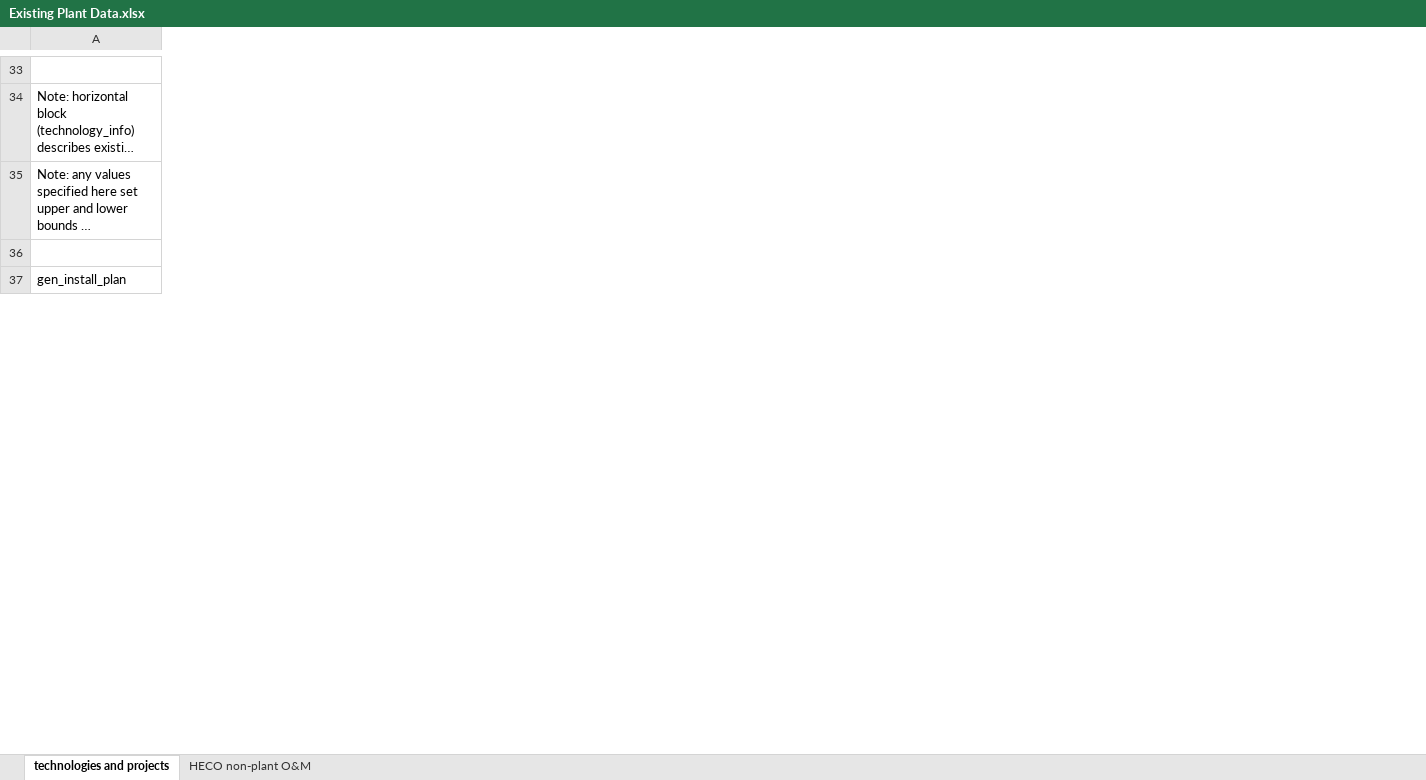
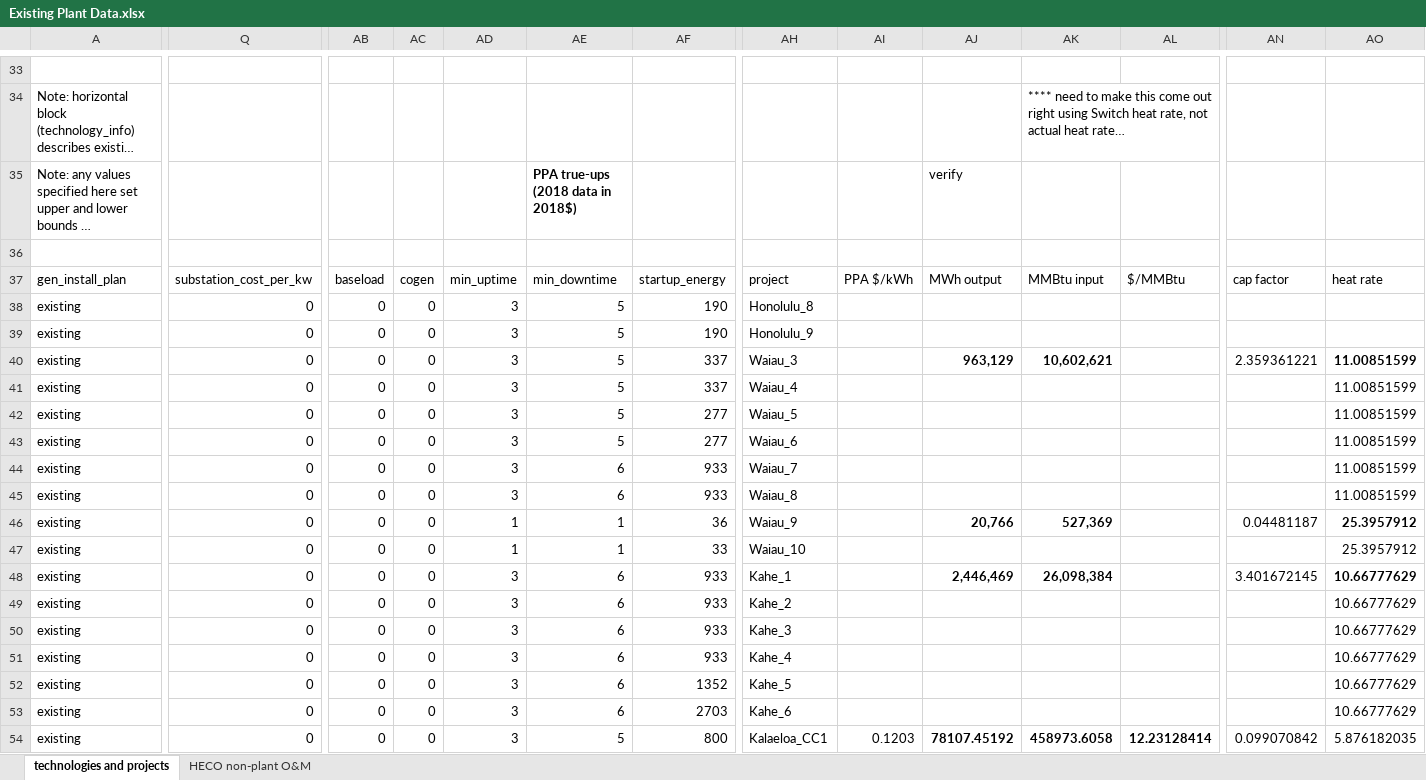
Before and after one commit to switch-hawaii/data, an Excel workbook: Generator Info/Existing Plant Data.xlsx, sheet technologies and projects, drawn as a sheet; only a part is shown, gaps mark what is left out; long unchanged cells end in …; values as stored, in another font and other column widths than the file's, no borders; charts and pictures not drawn; rows hold the shown columns only; the diff covers the shown part only; the diff names each change by its address in the sheet, - before the commit and + after, or states it on an @@ line.

Commit message:
Improve data streams for solar, loads and existing generators
This includes a number of improvements:
- use load forecasts from HECO's Integrated Grid Planning docket
- update solar data based on NSRDB 3.1.1
- explicitly calculate and store gross and net loads using FERC data,
HECO backcast, HECO EV estimates and NSRDB-based distributed generation
estimates for 2006-2019
- update to NREL ATB 2020
- include existing storage capacity (MWh) in data flow
- fix bug in k-means solar clustering that was giving equal weight to
each resource timeseries, ignoring capacity available
- cache calls to k-means solar clustering so that repeated calls (e.g.,
re-running the import script) will run faster and produce the same
results

```diff
--- a/Generator Info/Existing Plant Data.xlsx (sheet technologies and projects)
+++ b/Generator Info/Existing Plant Data.xlsx (sheet technologies and projects)
+column Q, row 37: substation_cost_per_kw
+column AB, row 37: baseload
+column AC, row 37: cogen
+column AD, row 37: min_uptime
+column AE, rows 35-37: PPA true-ups (2018 data in 2018$) |  | min_downtime
+column AF, row 37: startup_energy
+column AH, row 37: project
+column AI, row 37: PPA $/kWh
+column AJ, rows 35-37: verify |  | MWh output
+column AK, rows 34-37: **** need to make this come out right using Switch heat rate, not actual heat rate… |  |  | MMBtu input
+column AL, row 37: $/MMBtu
+column AN, row 37: cap factor
+column AO, row 37: heat rate
@@ row 38 unhidden: existing | 0 | 0 | 0 | 3 | 5 | 190 | Honolulu_8 @@
@@ row 39 unhidden: existing | 0 | 0 | 0 | 3 | 5 | 190 | Honolulu_9 @@
+row 40: existing | 0 | 0 | 0 | 3 | 5 | 337 | Waiau_3 |  | 963,129 | 10,602,621 |  | 2.359361221 | 11.00851599
+row 41: existing | 0 | 0 | 0 | 3 | 5 | 337 | Waiau_4 |  |  |  |  |  | 11.00851599
+row 42: existing | 0 | 0 | 0 | 3 | 5 | 277 | Waiau_5 |  |  |  |  |  | 11.00851599
+row 43: existing | 0 | 0 | 0 | 3 | 5 | 277 | Waiau_6 |  |  |  |  |  | 11.00851599
+row 44: existing | 0 | 0 | 0 | 3 | 6 | 933 | Waiau_7 |  |  |  |  |  | 11.00851599
+row 45: existing | 0 | 0 | 0 | 3 | 6 | 933 | Waiau_8 |  |  |  |  |  | 11.00851599
+row 46: existing | 0 | 0 | 0 | 1 | 1 | 36 | Waiau_9 |  | 20,766 | 527,369 |  | 0.04481187 | 25.3957912
+row 47: existing | 0 | 0 | 0 | 1 | 1 | 33 | Waiau_10 |  |  |  |  |  | 25.3957912
+row 48: existing | 0 | 0 | 0 | 3 | 6 | 933 | Kahe_1 |  | 2,446,469 | 26,098,384 |  | 3.401672145 | 10.66777629
+row 49: existing | 0 | 0 | 0 | 3 | 6 | 933 | Kahe_2 |  |  |  |  |  | 10.66777629
+row 50: existing | 0 | 0 | 0 | 3 | 6 | 933 | Kahe_3 |  |  |  |  |  | 10.66777629
+row 51: existing | 0 | 0 | 0 | 3 | 6 | 933 | Kahe_4 |  |  |  |  |  | 10.66777629
@@ row 52 unhidden: existing | 0 | 0 | 0 | 3 | 6 | 1352 | Kahe_5 |  |  |  |  |  | 10.66777629 @@
@@ row 53 unhidden: existing | 0 | 0 | 0 | 3 | 6 | 2703 | Kahe_6 |  |  |  |  |  | 10.66777629 @@
@@ row 54 unhidden: existing | 0 | 0 | 0 | 3 | 5 | 800 | Kalaeloa_CC1 | 0.1203 | 78107.45192 | 458973.6058 | 12.23128414 | 0.099070842 | 5.876182035 @@
```
Also changed, not shown: 7 added rows, 18 hidden or unhidden rows, 4 added columns, 15 removed columns, 52 edited cells and cell formats elsewhere in this sheet, formulas that keep their value, hidden cells, charts or pictures, 13 other files.
